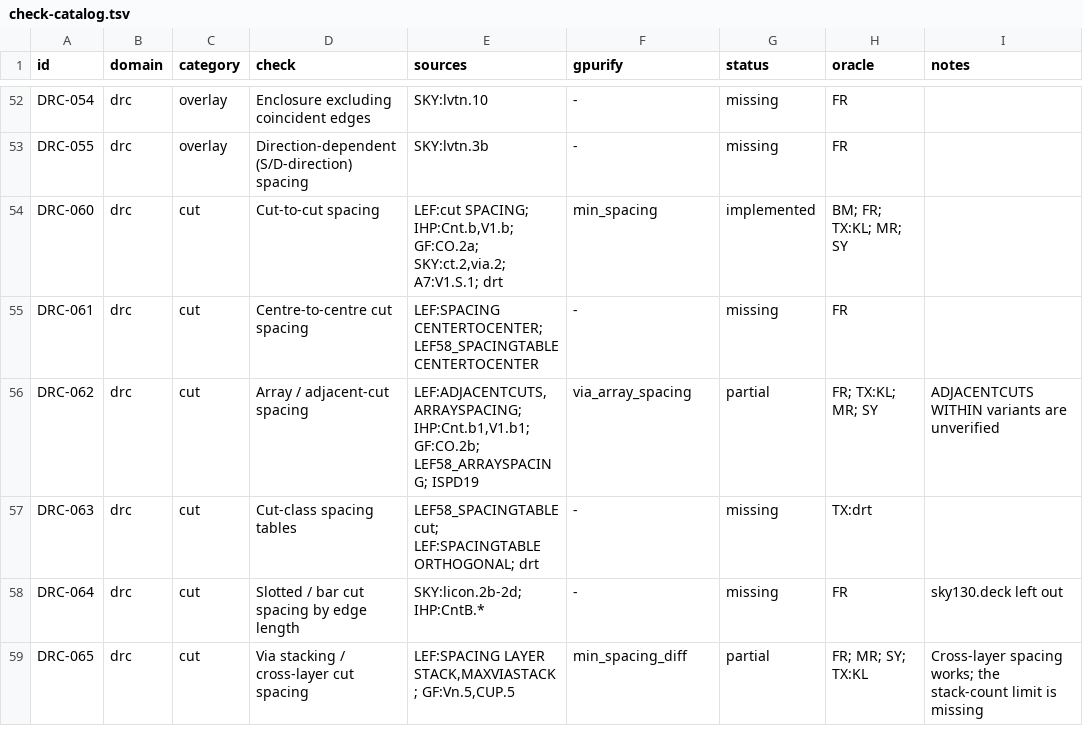
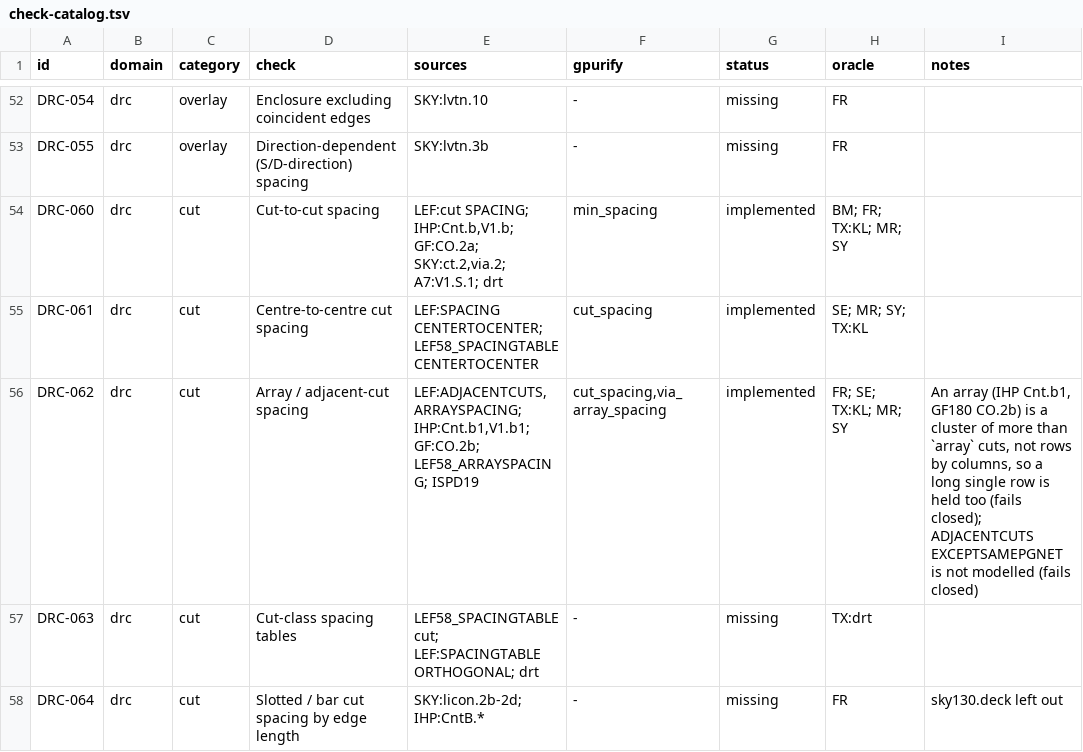
Before and after one commit to UW-ASIC/GPurify, a TSV file: docs/check-catalog.tsv, drawn as a sheet; only a part is shown, gaps mark what is left out; the shorter side is filled out with more unchanged rows.

Commit message:
drc: cut spacing measured centre to centre and over adjacent cuts (H)
DRC-061 (LEF SPACING CENTERTOCENTER) was missing, and DRC-062's LEF
ADJACENTCUTS form was only approximated by `via_array_spacing`'s cluster
count, which waives a 2x3 array that ADJACENTCUTS 3 holds.

A new kind, `cut_spacing`, is LEF/DEF 5.8's cut-layer SPACING with
CENTERTOCENTER and ADJACENTCUTS n WITHIN w:
- `space(L, center) >= len`: every pair of drawn cuts whose bounding-box
  centres are closer than the limit;
- `adjacent_space(L[, center]; cuts: n, within: w) >= len`: a pair
  closer than the limit fails when either cut has at least n other cuts
  strictly closer than w ("applies the spacing rule only when the cut
  has two, three, or four via cuts that are less than cutWithin
  distance"), the semantics OpenROAD's detailed router checks
  (`checkLef58CutSpacing_spc_adjCut`).
Edge distances treat touching, overlapping and nested cuts as 0;
centre distances are taken at twice the scale so a half-unit centre is
exact, and floored when reported.

The KLayout mirror is scripted (`cut_spacing` in the prelude): KLayout
has no centre metric or neighbour count, so the definition runs over
KLayout's raw polygons, keyed by cut pair. The random deck gains three
such rules.

Tests: fixtures `center_spacing` (squares, unequal cuts whose 150 nm
edge gap an edge measure flags at every step, a half-unit centre, the
180-240-300 diagonal, overlap, nesting) and `adjacent_cut_spacing`
(LEF Figure 1-6: a row and a 2x2 pass at a 219 gap, a 2x3 fails on its
five middle pairs, a 3x3 on twelve; rows 249/250/251 apart for the
strict `within`; the centre form's T of four and its 2x2). Oracle: the
manual's figure and drawn distances. Crate tests pin the marker and the
neighbour count. Counting neighbours with `<=` breaks `rows_apart/at`;
dropping the count breaks `row4` and `array2x2`.

```diff
--- a/docs/check-catalog.tsv
+++ b/docs/check-catalog.tsv
@@ -54,4 +54,4 @@ DRC-055	drc	overlay	Direction-dependent (S/D-direction) spacing	SKY:lvtn.3b	-	mi
 DRC-060	drc	cut	Cut-to-cut spacing	LEF:cut SPACING; IHP:Cnt.b,V1.b; GF:CO.2a; SKY:ct.2,via.2; A7:V1.S.1; drt	min_spacing	implemented	BM; FR; TX:KL; MR; SY	
-DRC-061	drc	cut	Centre-to-centre cut spacing	LEF:SPACING CENTERTOCENTER; LEF58_SPACINGTABLE CENTERTOCENTER	-	missing	FR	
-DRC-062	drc	cut	Array / adjacent-cut spacing	LEF:ADJACENTCUTS,ARRAYSPACING; IHP:Cnt.b1,V1.b1; GF:CO.2b; LEF58_ARRAYSPACING; ISPD19	via_array_spacing	partial	FR; TX:KL; MR; SY	ADJACENTCUTS WITHIN variants are unverified
+DRC-061	drc	cut	Centre-to-centre cut spacing	LEF:SPACING CENTERTOCENTER; LEF58_SPACINGTABLE CENTERTOCENTER	cut_spacing	implemented	SE; MR; SY; TX:KL	
+DRC-062	drc	cut	Array / adjacent-cut spacing	LEF:ADJACENTCUTS,ARRAYSPACING; IHP:Cnt.b1,V1.b1; GF:CO.2b; LEF58_ARRAYSPACING; ISPD19	cut_spacing,via_array_spacing	implemented	FR; SE; TX:KL; MR; SY	An array (IHP Cnt.b1, GF180 CO.2b) is a cluster of more than `array` cuts, not rows by columns, so a long single row is held too (fails closed); ADJACENTCUTS EXCEPTSAMEPGNET is not modelled (fails closed)
 DRC-063	drc	cut	Cut-class spacing tables	LEF58_SPACINGTABLE cut; LEF:SPACINGTABLE ORTHOGONAL; drt	-	missing	TX:drt	
```
Also changed, not shown: 10 other files.
